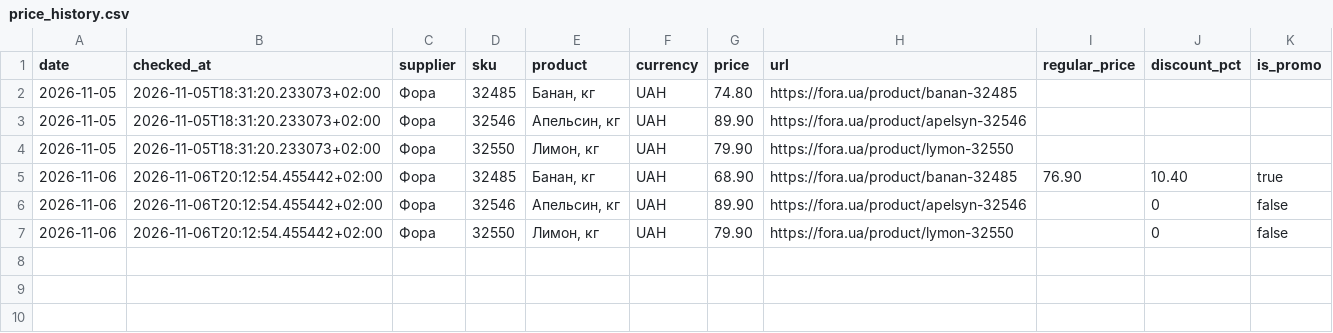
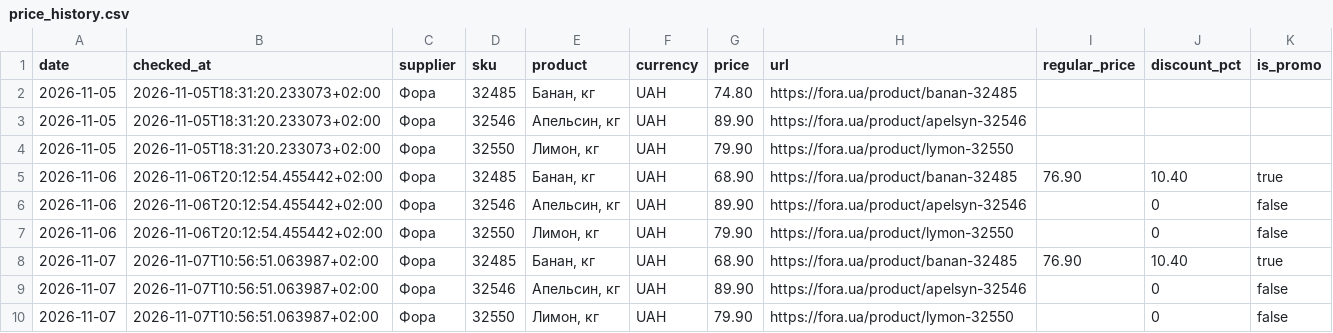
Before and after one commit to Divisible/supplier-price-monitor, a CSV file: data/price_history.csv, drawn as a sheet; the diff names each change by its address in the sheet, - before the commit and + after, or states it on an @@ line.

```diff
--- a/data/price_history.csv
+++ b/data/price_history.csv
+row 8: 2026-11-07 | 2026-11-07T10:56:51.063987+02:00 | Фора | 32485 | Банан, кг | UAH | 68.90 | https://fora.ua/product/banan-32485 | 76.90 | 10.40 | true
+row 9: 2026-11-07 | 2026-11-07T10:56:51.063987+02:00 | Фора | 32546 | Апельсин, кг | UAH | 89.90 | https://fora.ua/product/apelsyn-32546 |  | 0 | false
+row 10: 2026-11-07 | 2026-11-07T10:56:51.063987+02:00 | Фора | 32550 | Лимон, кг | UAH | 79.90 | https://fora.ua/product/lymon-32550 |  | 0 | false
```
